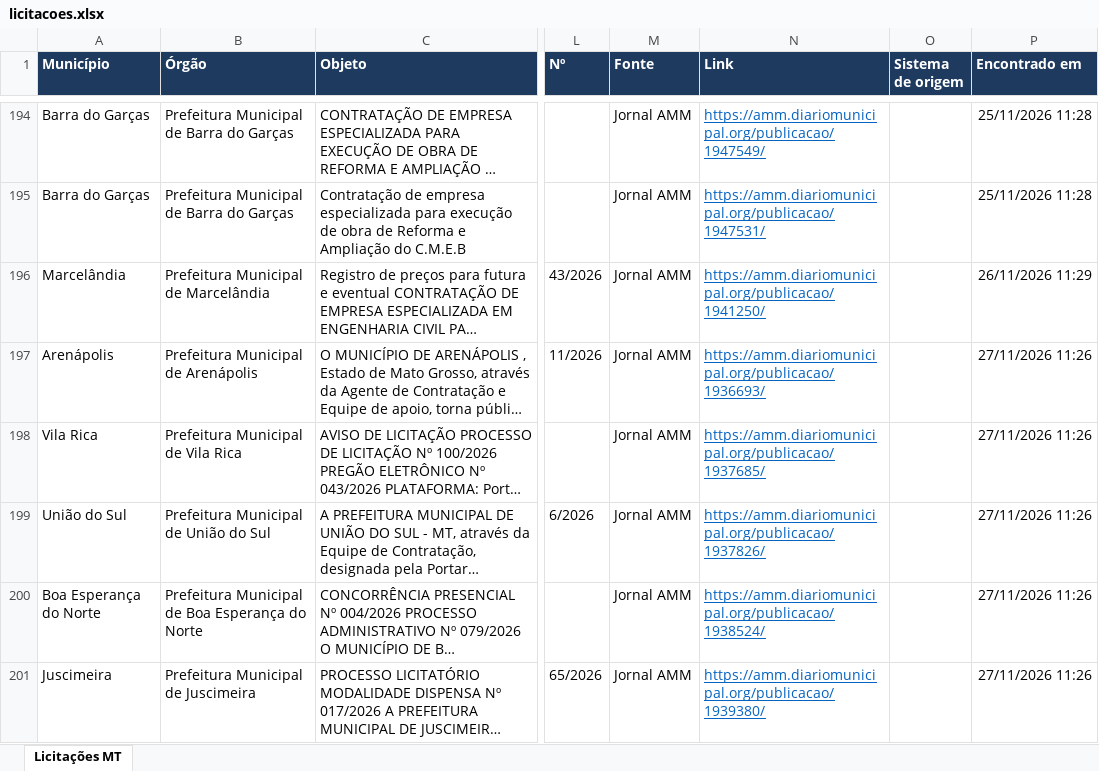
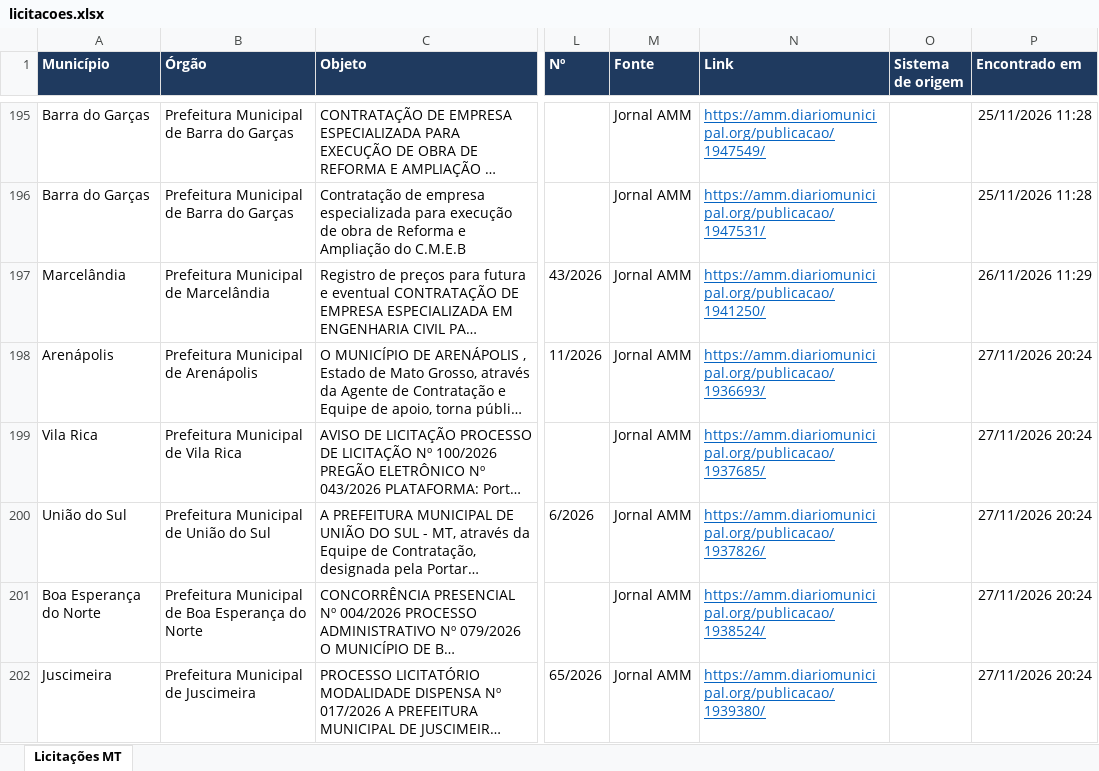
Before and after one commit to grupoinpav/licitacoes-inpav, an Excel workbook: docs/dados/licitacoes.xlsx, sheet Licitações MT, drawn as a sheet; only a part is shown, gaps mark what is left out; long unchanged cells end in …; values as stored, in another font and other column widths than the file's, no borders; addresses are those after the commit; the diff covers the shown part only; the diff names each change by its address in the sheet, - before the commit and + after, or states it on an @@ line.

```diff
--- a/docs/dados/licitacoes.xlsx (sheet Licitações MT)
+++ b/docs/dados/licitacoes.xlsx (sheet Licitações MT)
-P198:P202 (Encontrado em): 27/11/2026 11:26
+P198:P202 (Encontrado em): 27/11/2026 20:24
```
Also changed, not shown: 1 added row and 5 edited cells elsewhere in this sheet, 2 other files.
